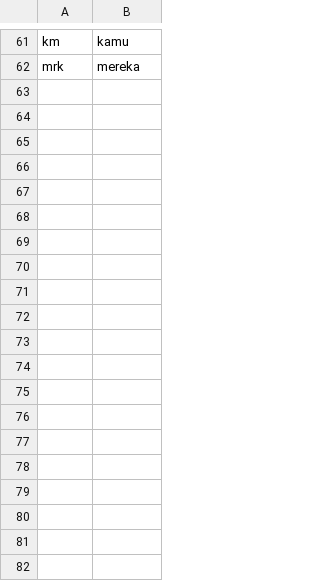
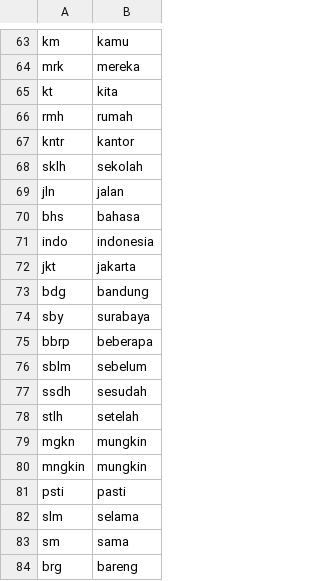
Before and after one commit to dwicao/WBoard, a TSV file: app/src/main/assets/dict/id_shorthands.tsv, drawn as a sheet; only a part is shown, gaps mark what is left out; the diff covers the shown part only; the diff names each change by its address in the sheet, - before the commit and + after, or states it on an @@ line.

```diff
--- a/app/src/main/assets/dict/id_shorthands.tsv
+++ b/app/src/main/assets/dict/id_shorthands.tsv
+row 65: kt | kita
+row 66: rmh | rumah
+row 67: kntr | kantor
+row 68: sklh | sekolah
+row 69: jln | jalan
+row 70: bhs | bahasa
+row 71: indo | indonesia
+row 72: jkt | jakarta
+row 73: bdg | bandung
+row 74: sby | surabaya
+row 75: bbrp | beberapa
+row 76: sblm | sebelum
+row 77: ssdh | sesudah
+row 78: stlh | setelah
+row 79: mgkn | mungkin
+row 80: mngkin | mungkin
+row 81: psti | pasti
+row 82: slm | selama
+row 83: sm | sama
+row 84: brg | bareng
```
Also changed, not shown: 61 added rows elsewhere in this file, app/src/main/assets/dict/id_bigrams.tsv, 7 other files.
